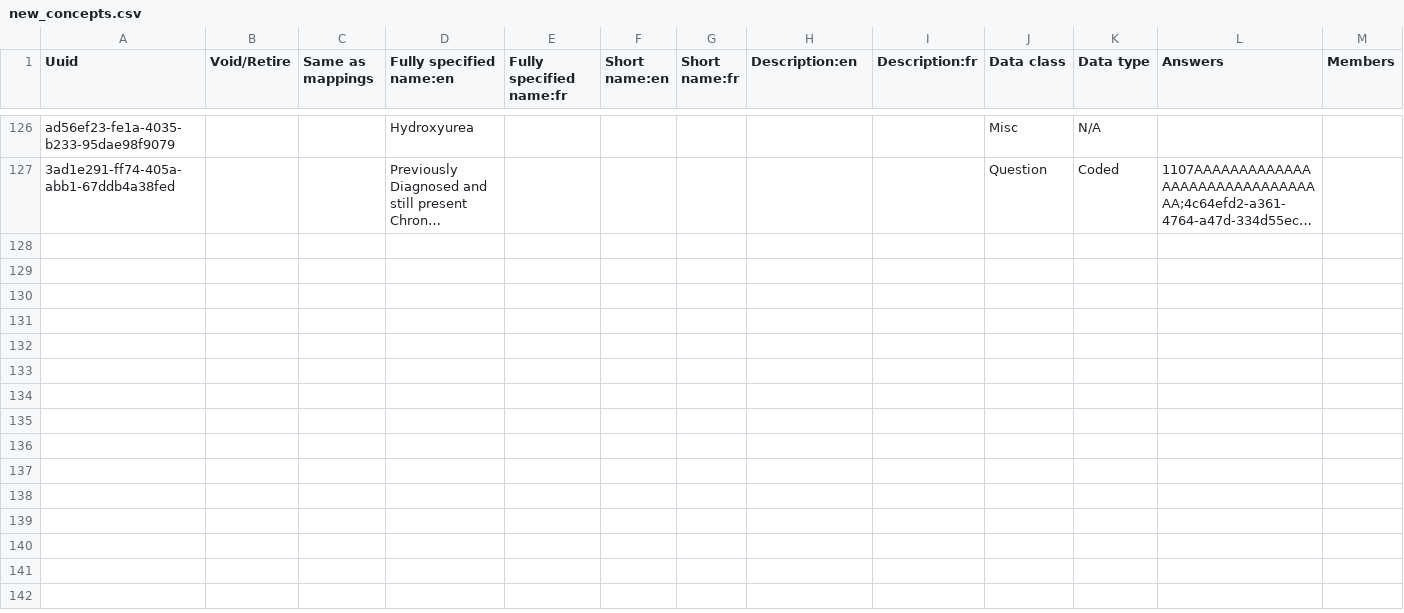
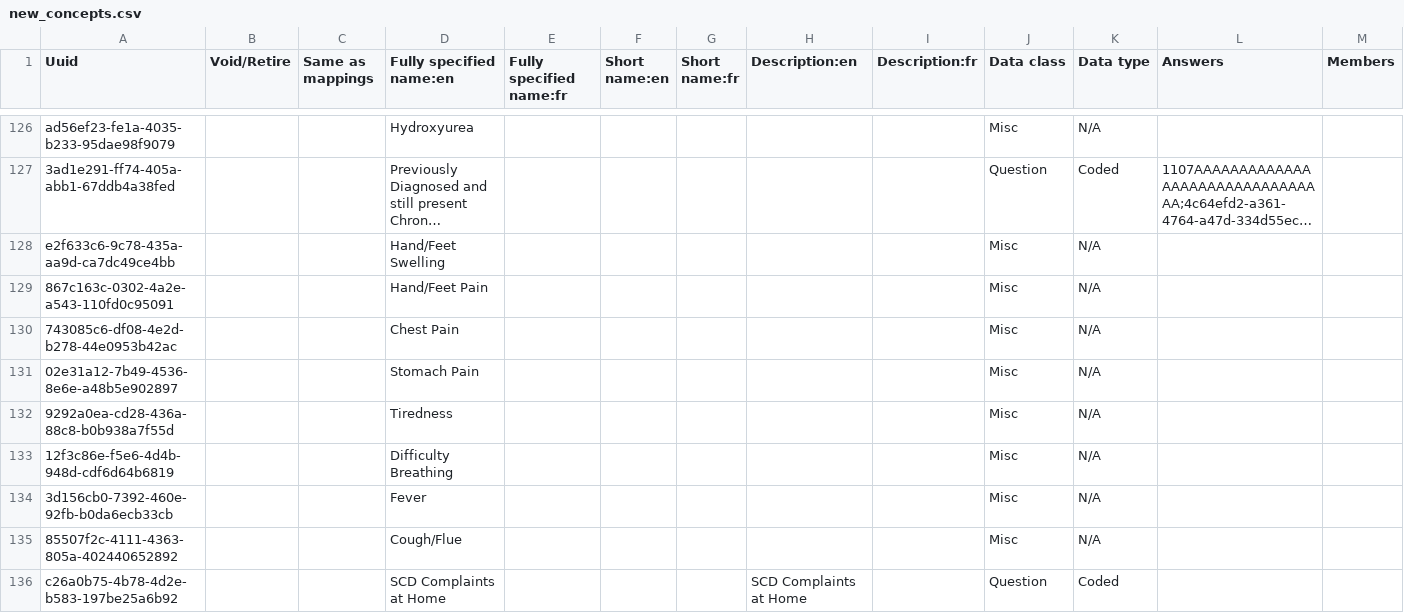
Before and after one commit to reagan-meant/hie-scd-mulago, a CSV file: openmrs/distro/configuration/concepts/new_concepts.csv, drawn as a sheet; only a part is shown, gaps mark what is left out; long unchanged cells end in …; rows hold the shown columns only; the diff covers the shown part only; the diff names each change by its address in the sheet, - before the commit and + after, or states it on an @@ line.

```diff
--- a/openmrs/distro/configuration/concepts/new_concepts.csv
+++ b/openmrs/distro/configuration/concepts/new_concepts.csv
+row 128: e2f633c6-9c78-435a-aa9d-ca7dc49ce4bb |  |  | Hand/Feet Swelling |  |  |  |  |  | Misc | N/A
+row 129: 867c163c-0302-4a2e-a543-110fd0c95091 |  |  | Hand/Feet Pain |  |  |  |  |  | Misc | N/A
+row 130: 743085c6-df08-4e2d-b278-44e0953b42ac |  |  | Chest Pain |  |  |  |  |  | Misc | N/A
+row 131: 02e31a12-7b49-4536-8e6e-a48b5e902897 |  |  | Stomach Pain |  |  |  |  |  | Misc | N/A
+row 132: 9292a0ea-cd28-436a-88c8-b0b938a7f55d |  |  | Tiredness |  |  |  |  |  | Misc | N/A
+row 133: 12f3c86e-f5e6-4d4b-948d-cdf6d64b6819 |  |  | Difficulty Breathing |  |  |  |  |  | Misc | N/A
+row 134: 3d156cb0-7392-460e-92fb-b0da6ecb33cb |  |  | Fever |  |  |  |  |  | Misc | N/A
+row 135: 85507f2c-4111-4363-805a-402440652892 |  |  | Cough/Flue |  |  |  |  |  | Misc | N/A
+row 136: c26a0b75-4b78-4d2e-b583-197be25a6b92 |  |  | SCD Complaints at Home |  |  |  | SCD Complaints at Home |  | Question | Coded
```
Also changed, not shown: 8 added rows elsewhere in this file, openmrs/distro/configuration/encountertypes/encountertypes_core-demo.csv, openmrs/distro/configuration/locations/locations-core_demo.csv, 10 other files.
